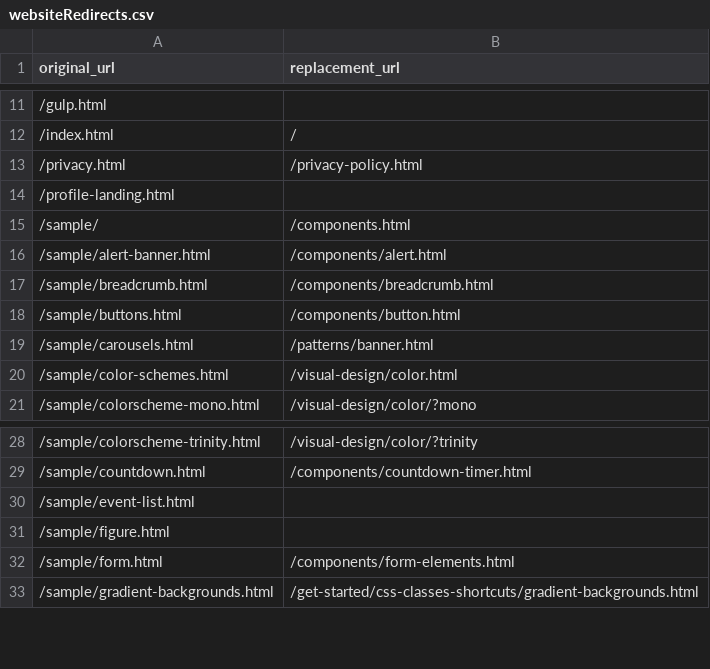
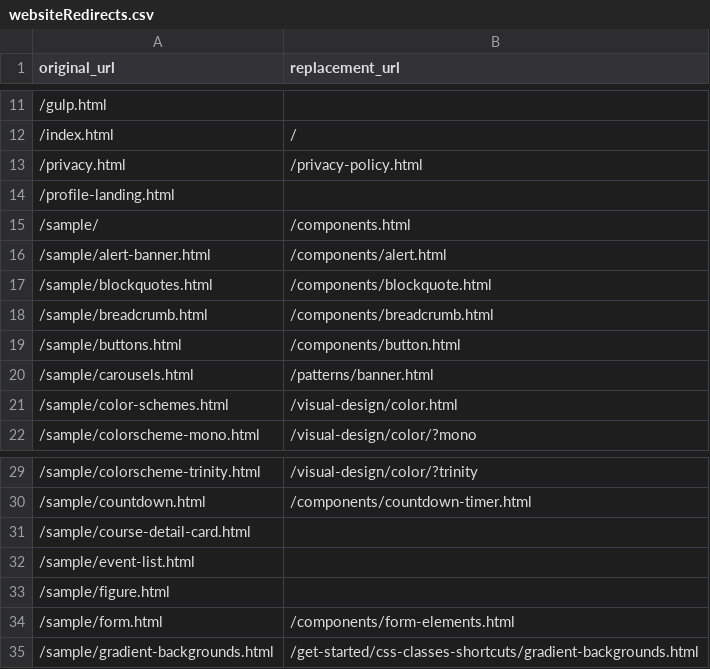
Before and after one commit to Office-of-Digital-Services/California-State-Web-Template-Website, a CSV file: src/_data/websiteRedirects.csv, drawn as a sheet; only a part is shown, gaps mark what is left out.

Commit message:
blockquotes and coure-detail-card

```diff
--- a/src/_data/websiteRedirects.csv
+++ b/src/_data/websiteRedirects.csv
@@ -16,2 +16,3 @@ original_url,replacement_url
 /sample/alert-banner.html,/components/alert.html
+/sample/blockquotes.html,/components/blockquote.html
 /sample/breadcrumb.html,/components/breadcrumb.html
@@ -29,2 +30,3 @@ original_url,replacement_url
 /sample/countdown.html,/components/countdown-timer.html
+/sample/course-detail-card.html,
 /sample/event-list.html,
```
